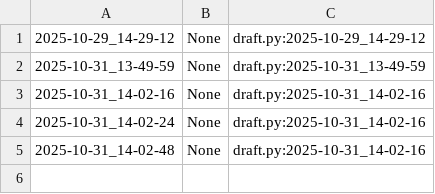
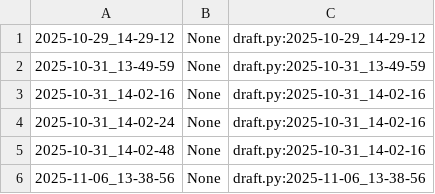
Before and after one commit to qxcode-course/poo-rc-bloco-c-kaue10-k, a CSV file: myrep/.tko/track/poo@array/track.csv, drawn as a sheet.

```diff
--- a/myrep/.tko/track/poo@array/track.csv
+++ b/myrep/.tko/track/poo@array/track.csv
@@ -5 +5,2 @@
 2025-10-31_14-02-48,None,draft.py:2025-10-31_14-02-16
+2025-11-06_13-38-56,None,draft.py:2025-11-06_13-38-56
```
Also changed, not shown: 11 other files.
